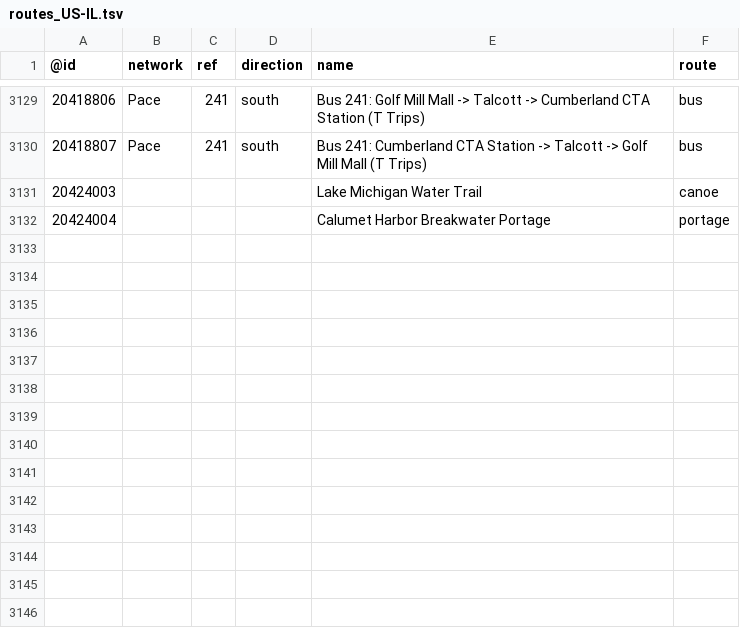
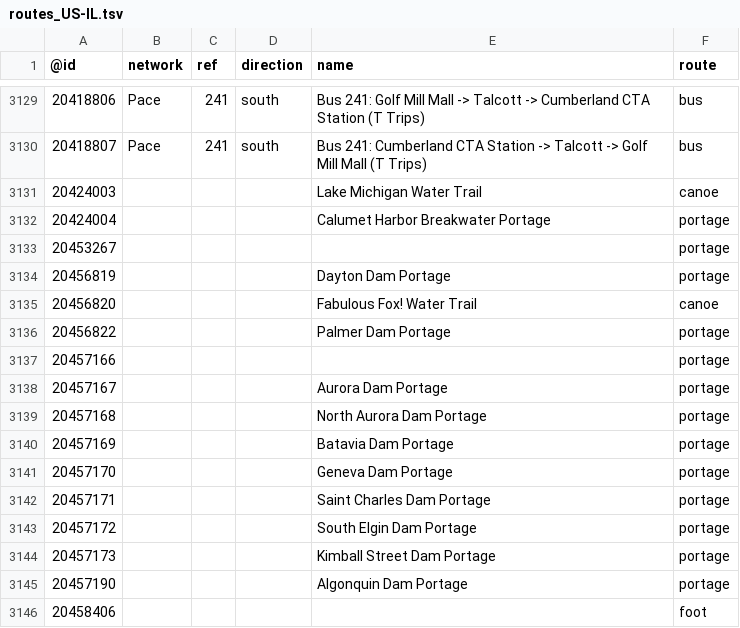
Before and after one commit to nickrsan/osm-us-route-relation-changes, a TSV file: tsv/routes_US-IL.tsv, drawn as a sheet; only a part is shown, gaps mark what is left out.

```diff
--- a/tsv/routes_US-IL.tsv
+++ b/tsv/routes_US-IL.tsv
@@ -3132 +3132,15 @@
 20424004				Calumet Harbor Breakwater Portage	portage
+20453267					portage
+20456819				Dayton Dam Portage	portage
+20456820				Fabulous Fox! Water Trail	canoe
+20456822				Palmer Dam Portage	portage
+20457166					portage
+20457167				Aurora Dam Portage	portage
+20457168				North Aurora Dam Portage	portage
+20457169				Batavia Dam Portage	portage
+20457170				Geneva Dam Portage	portage
+20457171				Saint Charles Dam Portage	portage
+20457172				South Elgin Dam Portage	portage
+20457173				Kimball Street Dam Portage	portage
+20457190				Algonquin Dam Portage	portage
+20458406					foot
```
Also changed, not shown: tsv/routes_US-CA.tsv, tsv/routes_US-KS.tsv, 4 other files.
